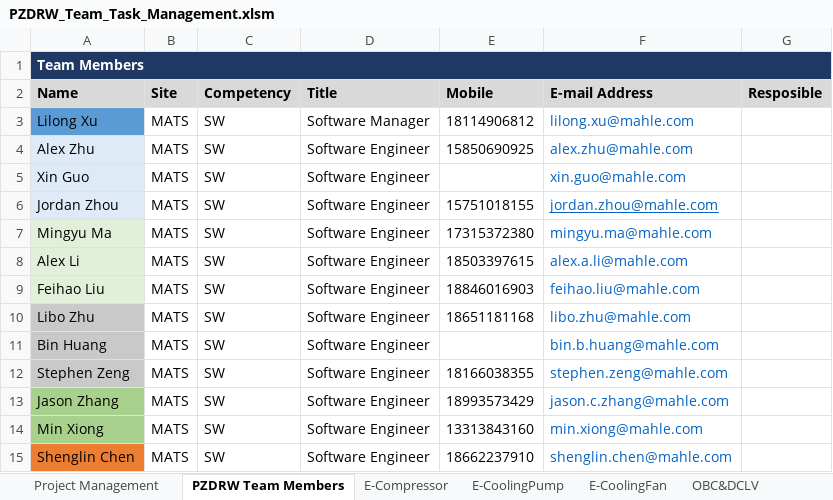
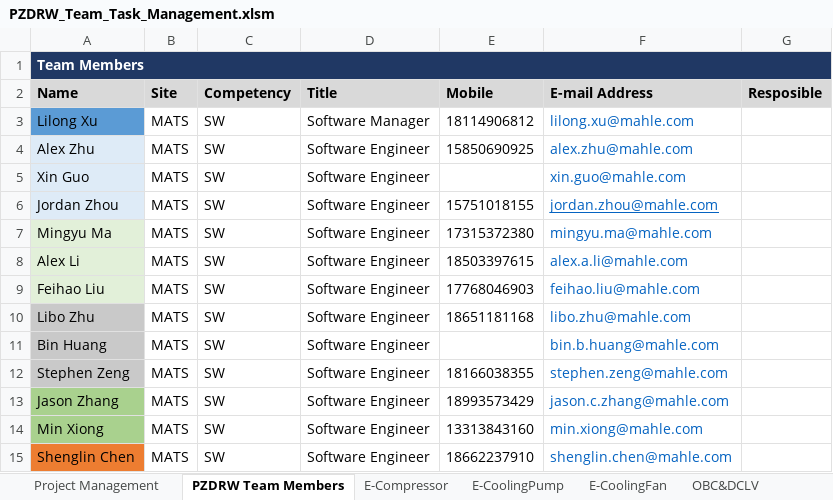
Before and after one commit to Kiwi-qiqi/Task_Management, an Excel workbook: references/PZDRW_Team_Task_Management.xlsm, sheet PZDRW Team Members, drawn as a sheet; values as stored, in another font and other column widths than the file's, no borders; charts and pictures not drawn; the diff names each change by its address in the sheet, - before the commit and + after, or states it on an @@ line.

Commit message:
Initialize Task management tool

```diff
--- a/references/PZDRW_Team_Task_Management.xlsm (sheet PZDRW Team Members)
+++ b/references/PZDRW_Team_Task_Management.xlsm (sheet PZDRW Team Members)
-E9 (Mobile): 18846016903
+E9 (Mobile): 17768046903
```
Also changed, not shown: charts or pictures, 6 other files.
